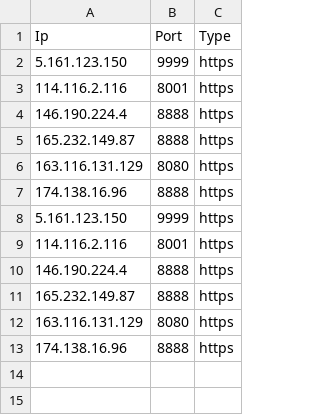
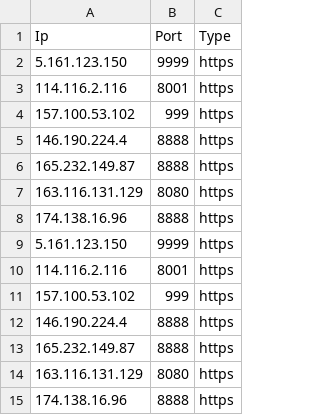
Before and after one commit to zevtyardt/proxy-list, a CSV file: csv/https_proxy-github_raw.csv, drawn as a sheet.

```diff
--- a/csv/https_proxy-github_raw.csv
+++ b/csv/https_proxy-github_raw.csv
@@ -3,2 +3,3 @@ Ip,Port,Type
 114.116.2.116,8001,https
+157.100.53.102,999,https
 146.190.224.4,8888,https
@@ -9,2 +10,3 @@ Ip,Port,Type
 114.116.2.116,8001,https
+157.100.53.102,999,https
 146.190.224.4,8888,https
```
Also changed, not shown: csv/anonymous_proxy-provider.csv, csv/http_proxy-provider.csv, 12 other files.
